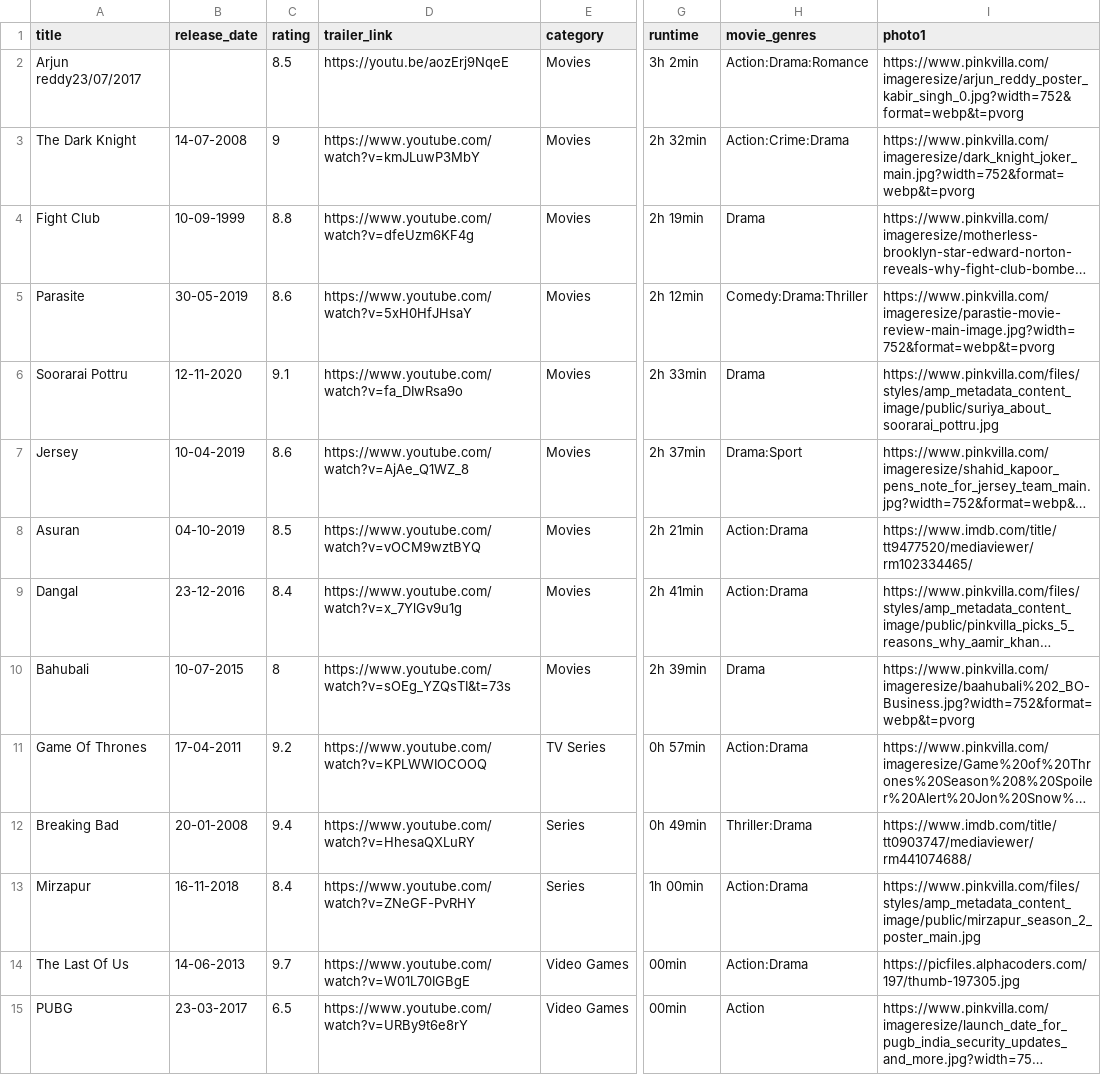
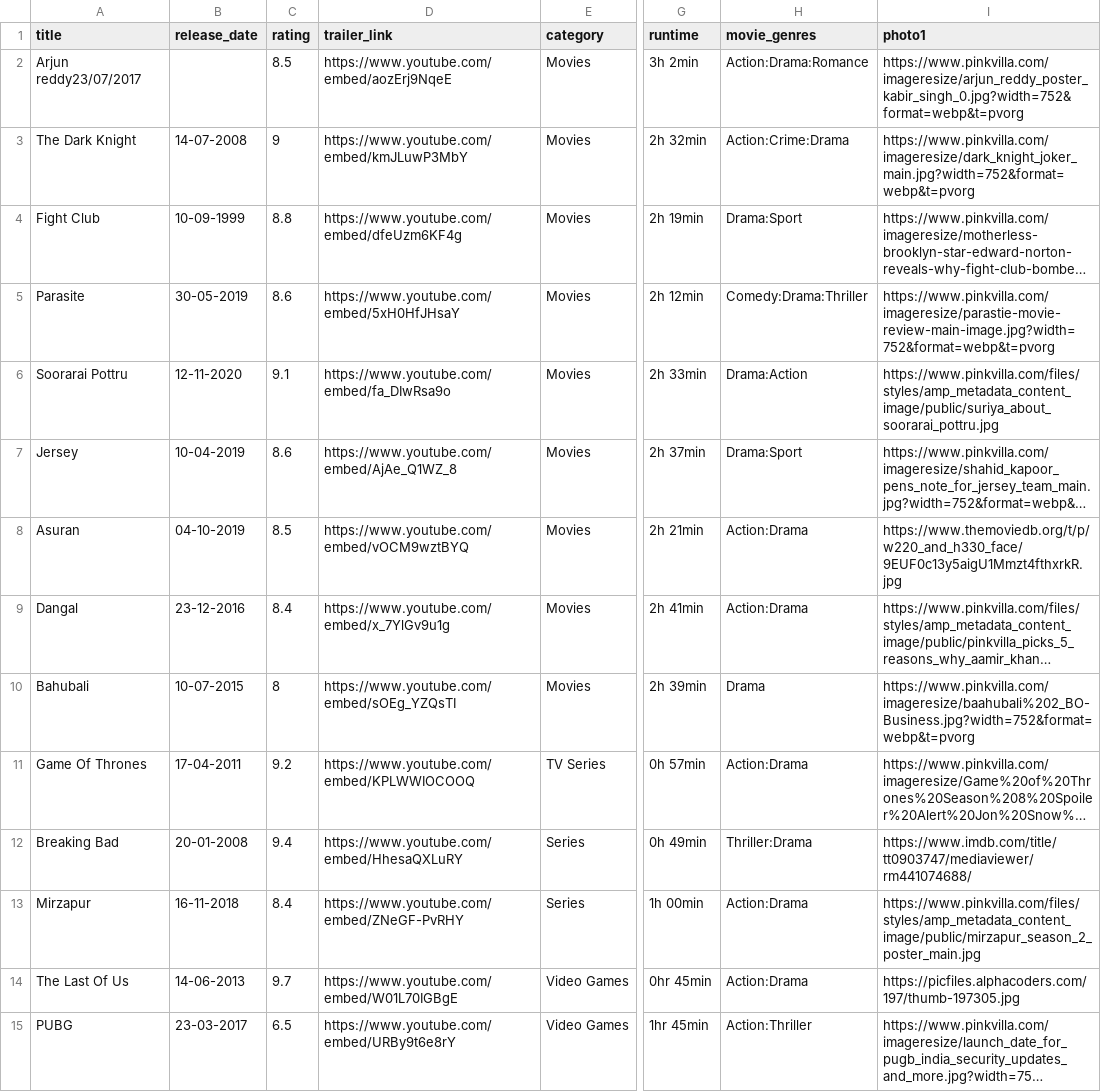
Before and after one commit to saipratap99/IMDB_Challenge, a CSV file: lib/assets/movies.csv, drawn as a sheet; only a part is shown, gaps mark what is left out; long unchanged cells end in …; the diff names each change by its address in the sheet, - before the commit and + after, or states it on an @@ line.

```diff
--- a/lib/assets/movies.csv
+++ b/lib/assets/movies.csv
-D2 (trailer_link): https://youtu.be/aozErj9NqeE
+D2 (trailer_link): https://www.youtube.com/embed/aozErj9NqeE
-D3 (trailer_link): https://www.youtube.com/watch?v=kmJLuwP3MbY
+D3 (trailer_link): https://www.youtube.com/embed/kmJLuwP3MbY
-D4 (trailer_link): https://www.youtube.com/watch?v=dfeUzm6KF4g
+D4 (trailer_link): https://www.youtube.com/embed/dfeUzm6KF4g
-H4 (movie_genres): Drama
+H4 (movie_genres): Drama:Sport
-D5 (trailer_link): https://www.youtube.com/watch?v=5xH0HfJHsaY
+D5 (trailer_link): https://www.youtube.com/embed/5xH0HfJHsaY
-D6 (trailer_link): https://www.youtube.com/watch?v=fa_DIwRsa9o
+D6 (trailer_link): https://www.youtube.com/embed/fa_DIwRsa9o
-H6 (movie_genres): Drama
+H6 (movie_genres): Drama:Action
-D7 (trailer_link): https://www.youtube.com/watch?v=AjAe_Q1WZ_8
+D7 (trailer_link): https://www.youtube.com/embed/AjAe_Q1WZ_8
-D8 (trailer_link): https://www.youtube.com/watch?v=vOCM9wztBYQ
+D8 (trailer_link): https://www.youtube.com/embed/vOCM9wztBYQ
-I8 (photo1): https://www.imdb.com/title/tt9477520/mediaviewer/rm102334465/
+I8 (photo1): https://www.themoviedb.org/t/p/w220_and_h330_face/9EUF0c13y5aigU1Mmzt4fthxrkR.jpg
-D9 (trailer_link): https://www.youtube.com/watch?v=x_7YlGv9u1g
+D9 (trailer_link): https://www.youtube.com/embed/x_7YlGv9u1g
-D10 (trailer_link): https://www.youtube.com/watch?v=sOEg_YZQsTI&t=73s
+D10 (trailer_link): https://www.youtube.com/embed/sOEg_YZQsTI
-D11 (trailer_link): https://www.youtube.com/watch?v=KPLWWIOCOOQ
+D11 (trailer_link): https://www.youtube.com/embed/KPLWWIOCOOQ
-D12 (trailer_link): https://www.youtube.com/watch?v=HhesaQXLuRY
+D12 (trailer_link): https://www.youtube.com/embed/HhesaQXLuRY
-D13 (trailer_link): https://www.youtube.com/watch?v=ZNeGF-PvRHY
+D13 (trailer_link): https://www.youtube.com/embed/ZNeGF-PvRHY
-D14 (trailer_link): https://www.youtube.com/watch?v=W01L70IGBgE
+D14 (trailer_link): https://www.youtube.com/embed/W01L70IGBgE
-G14 (runtime): 00min
+G14 (runtime): 0hr 45min
-D15 (trailer_link): https://www.youtube.com/watch?v=URBy9t6e8rY
+D15 (trailer_link): https://www.youtube.com/embed/URBy9t6e8rY
-G15 (runtime): 00min
+G15 (runtime): 1hr 45min
-H15 (movie_genres): Action
+H15 (movie_genres): Action:Thriller
```
Also changed, not shown: 2 other files.
